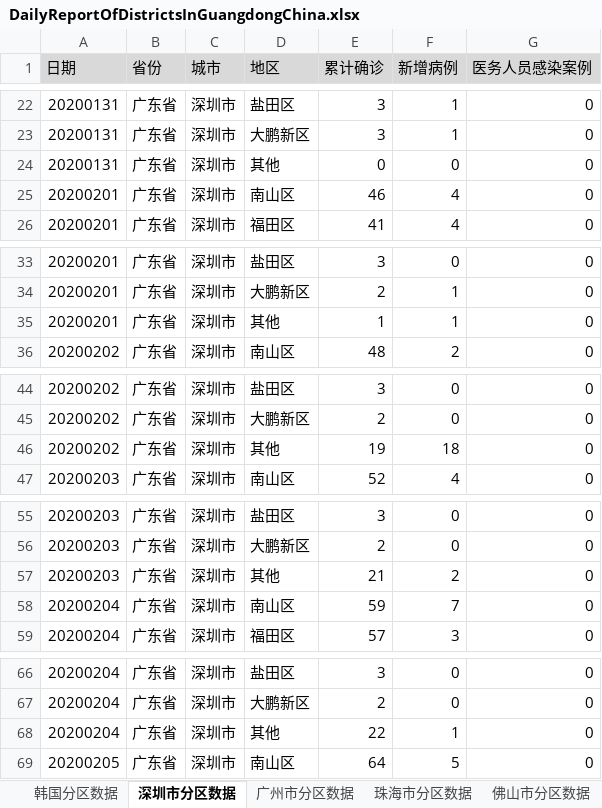
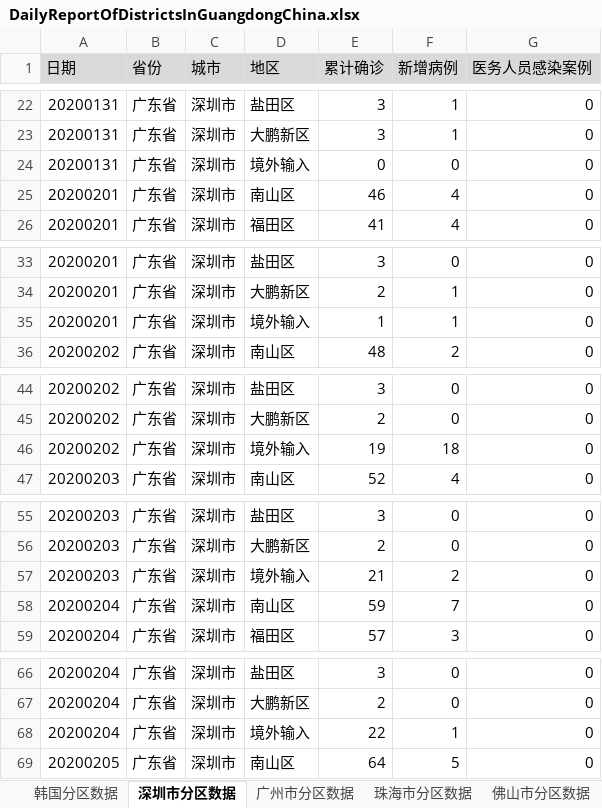
Before and after one commit to Vege1994/COVID-19DataFromWHO, an Excel workbook: DailyReportOfDistrictsInGuangdongChina.xlsx, sheet 深圳市分区数据, drawn as a sheet; only a part is shown, gaps mark what is left out; values as stored, in another font and other column widths than the file's, no borders; the diff covers the shown part only; the diff names each change by its address in the sheet, - before the commit and + after, or states it on an @@ line.

```diff
--- a/DailyReportOfDistrictsInGuangdongChina.xlsx (sheet 深圳市分区数据)
+++ b/DailyReportOfDistrictsInGuangdongChina.xlsx (sheet 深圳市分区数据)
-D24 (地区): 其他
+D24 (地区): 境外输入
-D35 (地区): 其他
+D35 (地区): 境外输入
-D46 (地区): 其他
+D46 (地区): 境外输入
-D57 (地区): 其他
+D57 (地区): 境外输入
-D68 (地区): 其他
+D68 (地区): 境外输入
```
Also changed, not shown: 22 added rows and 61 edited cells elsewhere in this sheet, sheet 韩国分区数据, sheet 东莞市分区数据, sheet 中山市分区数据, sheet 宁波市分区数据, sheet 湛江市分区数据, sheet 南京市分区数据, 12 more sheets, 1 other file.
